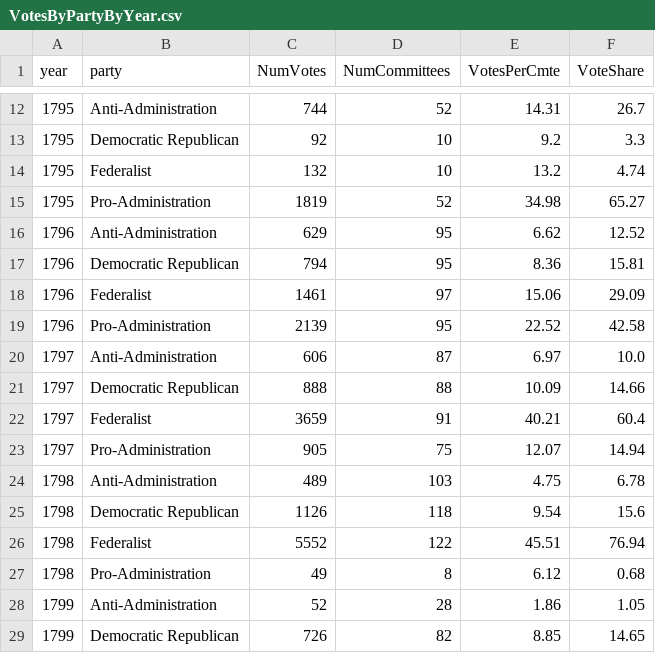
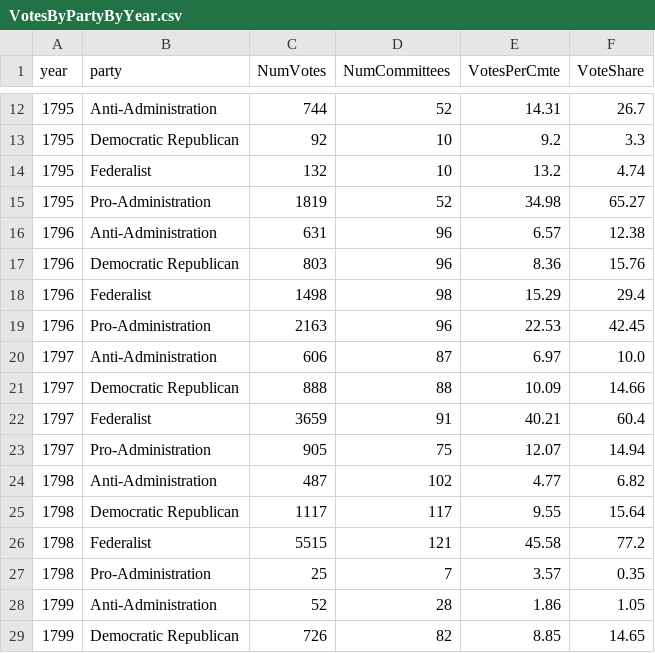
Before and after one commit to ewolman/EarlyAmericanSenateData, a CSV file: useful_tables/VotesByPartyByYear.csv, drawn as a sheet; only a part is shown, gaps mark what is left out; removed rows and columns are numbered as before the commit, all else as after; the diff names each change by its address in the sheet, - before the commit and + after, or states it on an @@ line.

```diff
--- a/useful_tables/VotesByPartyByYear.csv
+++ b/useful_tables/VotesByPartyByYear.csv
-row 16: 1796 | Anti-Administration | 629 | 95 | 6.62 | 12.52
-row 17: 1796 | Democratic Republican | 794 | 95 | 8.36 | 15.81
-row 18: 1796 | Federalist | 1461 | 97 | 15.06 | 29.09
-row 19: 1796 | Pro-Administration | 2139 | 95 | 22.52 | 42.58
+row 16: 1796 | Anti-Administration | 631 | 96 | 6.57 | 12.38
+row 17: 1796 | Democratic Republican | 803 | 96 | 8.36 | 15.76
+row 18: 1796 | Federalist | 1498 | 98 | 15.29 | 29.4
+row 19: 1796 | Pro-Administration | 2163 | 96 | 22.53 | 42.45
-row 24: 1798 | Anti-Administration | 489 | 103 | 4.75 | 6.78
-row 25: 1798 | Democratic Republican | 1126 | 118 | 9.54 | 15.6
-row 26: 1798 | Federalist | 5552 | 122 | 45.51 | 76.94
-row 27: 1798 | Pro-Administration | 49 | 8 | 6.12 | 0.68
+row 24: 1798 | Anti-Administration | 487 | 102 | 4.77 | 6.82
+row 25: 1798 | Democratic Republican | 1117 | 117 | 9.55 | 15.64
+row 26: 1798 | Federalist | 5515 | 121 | 45.58 | 77.2
+row 27: 1798 | Pro-Administration | 25 | 7 | 3.57 | 0.35
```
Also changed, not shown: Data/vote_data/3_Congress_Data.csv, Data/vote_data/4_Congress_Data.csv, 17 other files.
